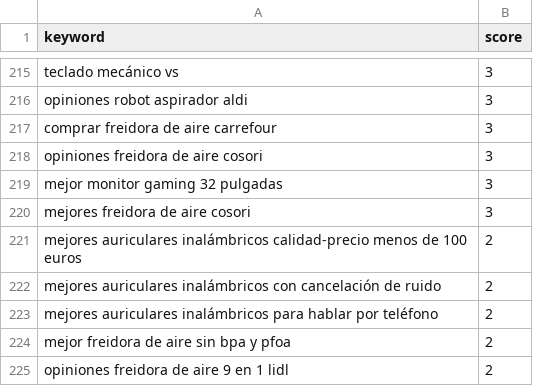
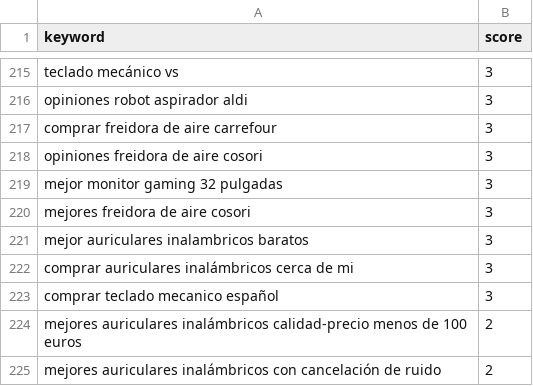
Before and after one commit to jllanos999-collab/Mejores-compras, a CSV file: docs/ideas.csv, drawn as a sheet; only a part is shown, gaps mark what is left out; the shorter side is filled out with more unchanged rows; the diff names each change by its address in the sheet, - before the commit and + after, or states it on an @@ line.

```diff
--- a/docs/ideas.csv
+++ b/docs/ideas.csv
+row 221: mejor auriculares inalambricos baratos | 3
+row 222: comprar auriculares inalámbricos cerca de mi | 3
+row 223: comprar teclado mecanico español | 3
```
Also changed, not shown: 13 other files.
